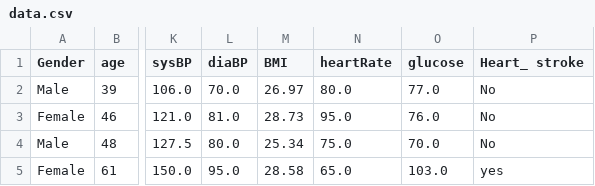
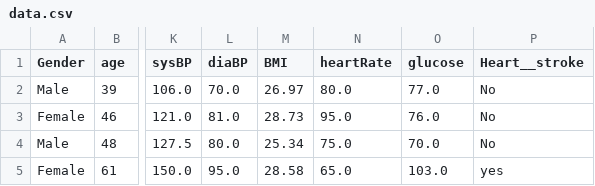
Before and after one commit to BigyanBhatta/heart-disease-Risk-Prediction-CI-CD-pipeline-DeployAWS2, a CSV file: artifacts/data.csv, drawn as a sheet; only a part is shown, gaps mark what is left out; the diff names each change by its address in the sheet, - before the commit and + after, or states it on an @@ line.

```diff
--- a/artifacts/data.csv
+++ b/artifacts/data.csv
-P1: Heart_ stroke
+P1: Heart__stroke
```
Also changed, not shown: artifacts/test.csv, artifacts/train.csv, 1 other file.
